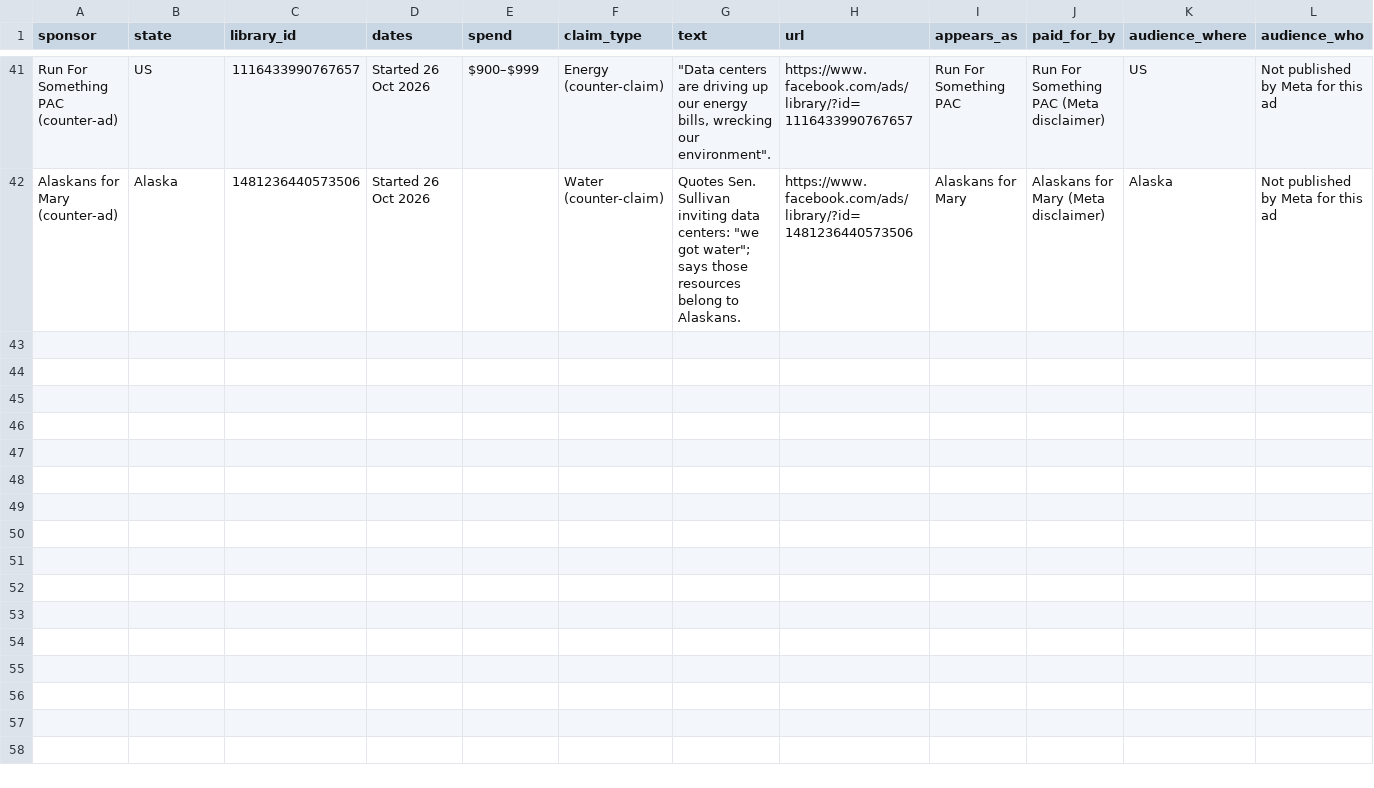
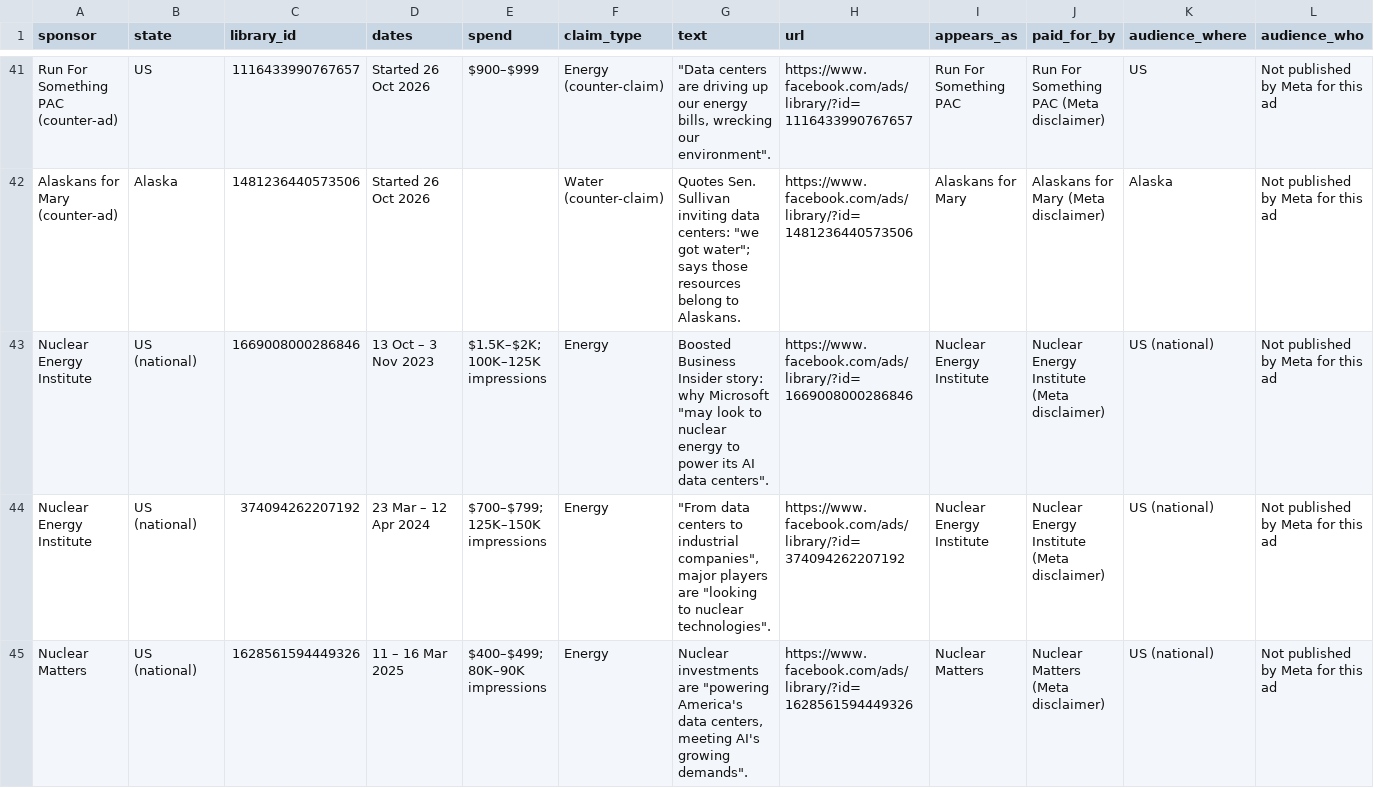
Before and after one commit to pdez90/dc_ads, a CSV file: data/meta_ads.csv, drawn as a sheet; only a part is shown, gaps mark what is left out; rows hold the shown columns only; the diff covers the shown part only; the diff names each change by its address in the sheet, - before the commit and + after, or states it on an @@ line.

```diff
--- a/data/meta_ads.csv
+++ b/data/meta_ads.csv
+row 43: Nuclear Energy Institute | US (national) | 1669008000286846 | 13 Oct – 3 Nov 2023 | $1.5K–$2K; 100K–125K impressions | Energy | Boosted Business Insider story: why Microsoft "may look to nuclear energy to power its AI data centers". | https://www.facebook.com/ads/library/?id=1669008000286846 | Nuclear Energy Institute | Nuclear Energy Institute (Meta disclaimer) | US (national) | Not published by Meta for this ad
+row 44: Nuclear Energy Institute | US (national) | 374094262207192 | 23 Mar – 12 Apr 2024 | $700–$799; 125K–150K impressions | Energy | "From data centers to industrial companies", major players are "looking to nuclear technologies". | https://www.facebook.com/ads/library/?id=374094262207192 | Nuclear Energy Institute | Nuclear Energy Institute (Meta disclaimer) | US (national) | Not published by Meta for this ad
+row 45: Nuclear Matters | US (national) | 1628561594449326 | 11 – 16 Mar 2025 | $400–$499; 80K–90K impressions | Energy | Nuclear investments are "powering America's data centers, meeting AI's growing demands". | https://www.facebook.com/ads/library/?id=1628561594449326 | Nuclear Matters | Nuclear Matters (Meta disclaimer) | US (national) | Not published by Meta for this ad
```
Also changed, not shown: 3 added rows elsewhere in this file, data/campaigns.csv, data/meta_counts.csv, 8 other files.
